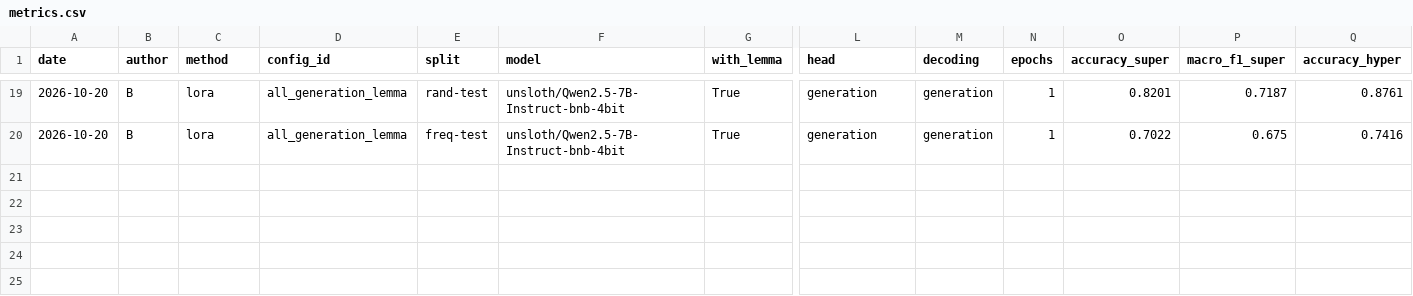
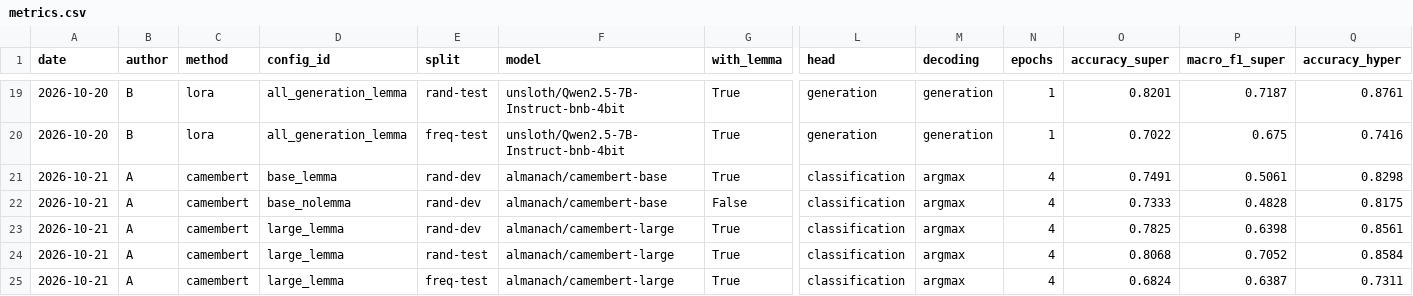
Before and after one commit to bkadyrbay-hash/lab1-supersense-llm, a CSV file: results/metrics.csv, drawn as a sheet; only a part is shown, gaps mark what is left out; rows hold the shown columns only; the diff names each change by its address in the sheet, - before the commit and + after, or states it on an @@ line.

Commit message:
CamemBERT: full fine-tuning baseline (#11)
Adds notebooks/03_camembert.ipynb with its predictions and log rows.

```diff
--- a/results/metrics.csv
+++ b/results/metrics.csv
+row 21: 2026-10-21 | A | camembert | base_lemma | rand-dev | almanach/camembert-base | True | classification | argmax | 4 | 0.7491 | 0.5061 | 0.8298
+row 22: 2026-10-21 | A | camembert | base_nolemma | rand-dev | almanach/camembert-base | False | classification | argmax | 4 | 0.7333 | 0.4828 | 0.8175
+row 23: 2026-10-21 | A | camembert | large_lemma | rand-dev | almanach/camembert-large | True | classification | argmax | 4 | 0.7825 | 0.6398 | 0.8561
+row 24: 2026-10-21 | A | camembert | large_lemma | rand-test | almanach/camembert-large | True | classification | argmax | 4 | 0.8068 | 0.7052 | 0.8584
+row 25: 2026-10-21 | A | camembert | large_lemma | freq-test | almanach/camembert-large | True | classification | argmax | 4 | 0.6824 | 0.6387 | 0.7311
```
Also changed, not shown: 7 other files.
